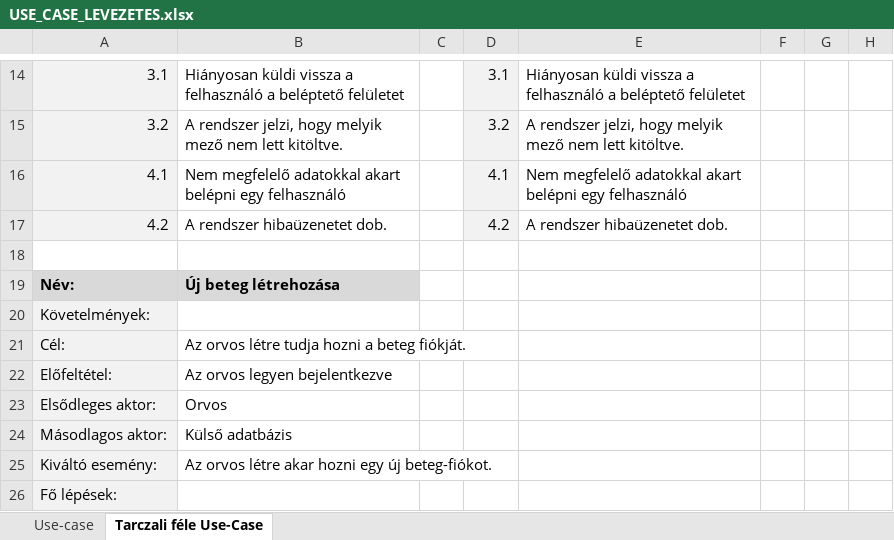
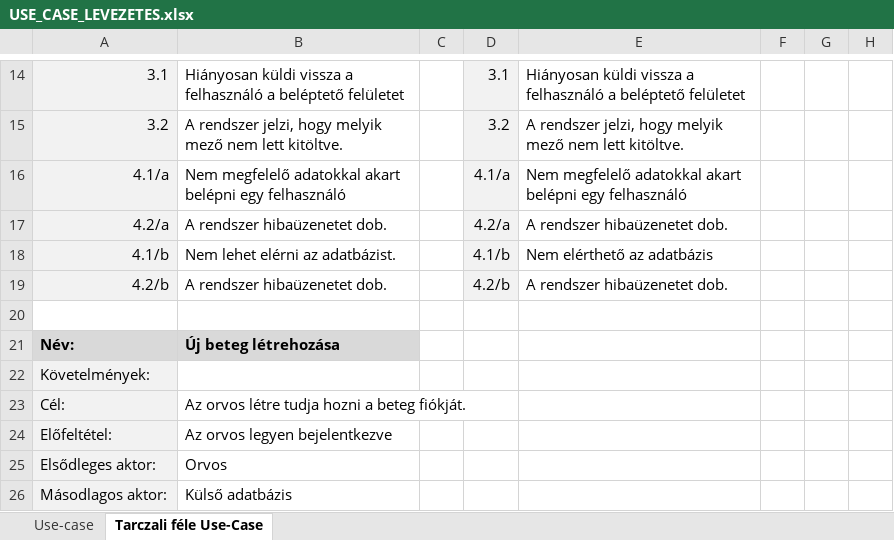
Before and after one commit to Ac1dD4v3/SzoftTech, an Excel workbook: USE_CASE_LEVEZETES.xlsx, sheet Tarczali féle Use-Case, drawn as a sheet; only a part is shown, gaps mark what is left out; the shorter side is filled out with more unchanged rows; values as stored, in another font and other column widths than the file's, no borders; the diff names each change by its address in the sheet, - before the commit and + after, or states it on an @@ line.

Commit message:
Update USE_CASE_LEVEZETES.xlsx

```diff
--- a/USE_CASE_LEVEZETES.xlsx (sheet Tarczali féle Use-Case)
+++ b/USE_CASE_LEVEZETES.xlsx (sheet Tarczali féle Use-Case)
-A16: 4.1
+A16: 4.1/a
-D16: 4.1
+D16: 4.1/a
-A17: 4.2
+A17: 4.2/a
-D17: 4.2
+D17: 4.2/a
+row 18: 4.1/b | Nem lehet elérni az adatbázist. |  | 4.1/b | Nem elérthető az adatbázis
+row 19: 4.2/b | A rendszer hibaüzenetet dob. |  | 4.2/b | A rendszer hibaüzenetet dob.
```
